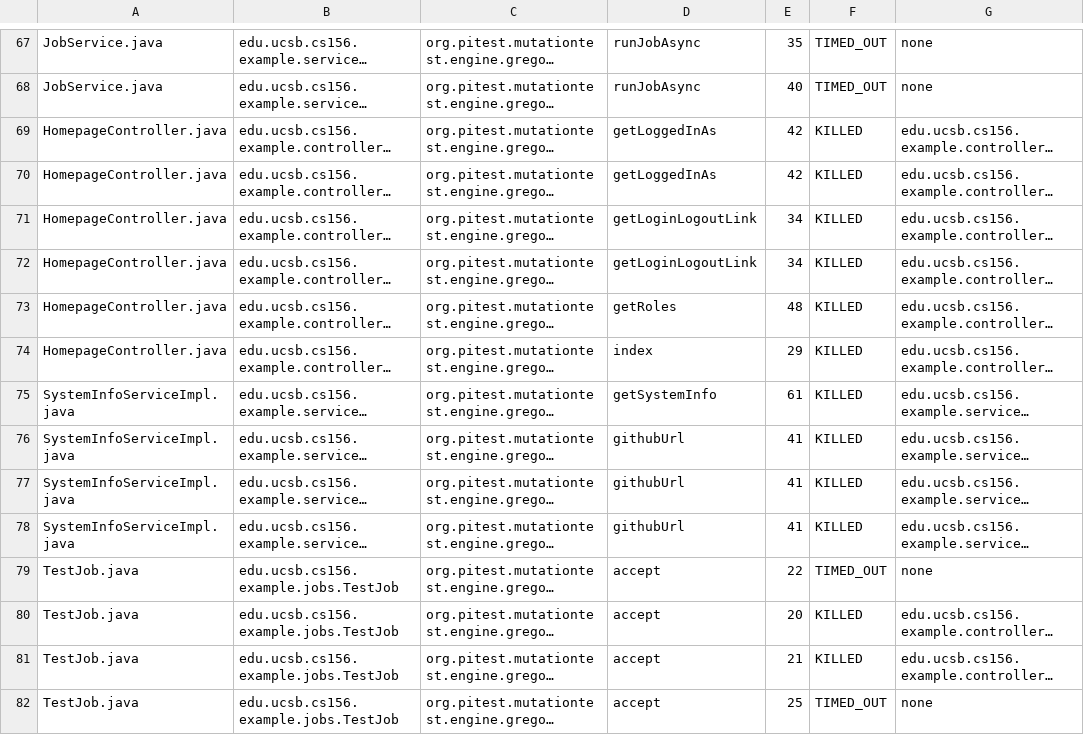
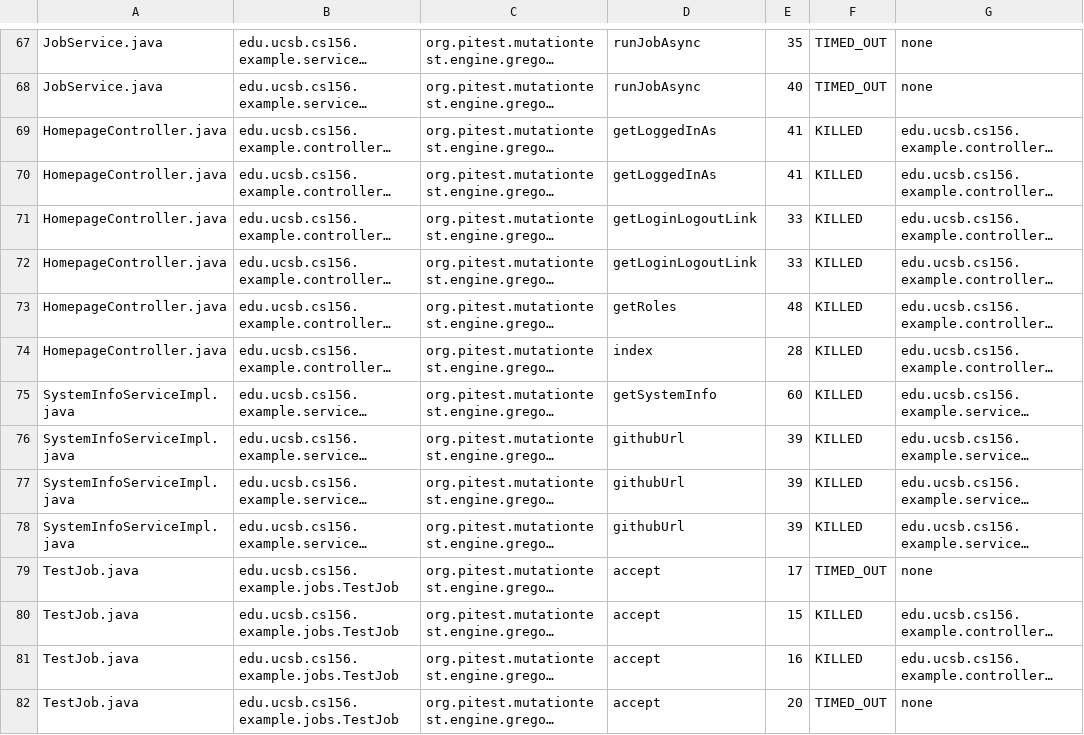
Before and after one commit to ucsb-cs156-f25/STARTER-team01, a CSV file: pitest/mutations.csv, drawn as a sheet; only a part is shown, gaps mark what is left out; long unchanged cells end in …; the diff covers the shown part only; the diff names each change by its address in the sheet, - before the commit and + after, or states it on an @@ line.

```diff
--- a/pitest/mutations.csv
+++ b/pitest/mutations.csv
-E69:E70: 42
+E69:E70: 41
-E71:E72: 34
+E71:E72: 33
-E74: 29
+E74: 28
-E75: 61
+E75: 60
-E76:E78: 41
+E76:E78: 39
-E79: 22
+E79: 17
-E80: 20
+E80: 15
-E81: 21
+E81: 16
-E82: 25
+E82: 20
```
Also changed, not shown: 8 added rows, 8 removed rows and 40 edited cells elsewhere in this file, 20 other files.
